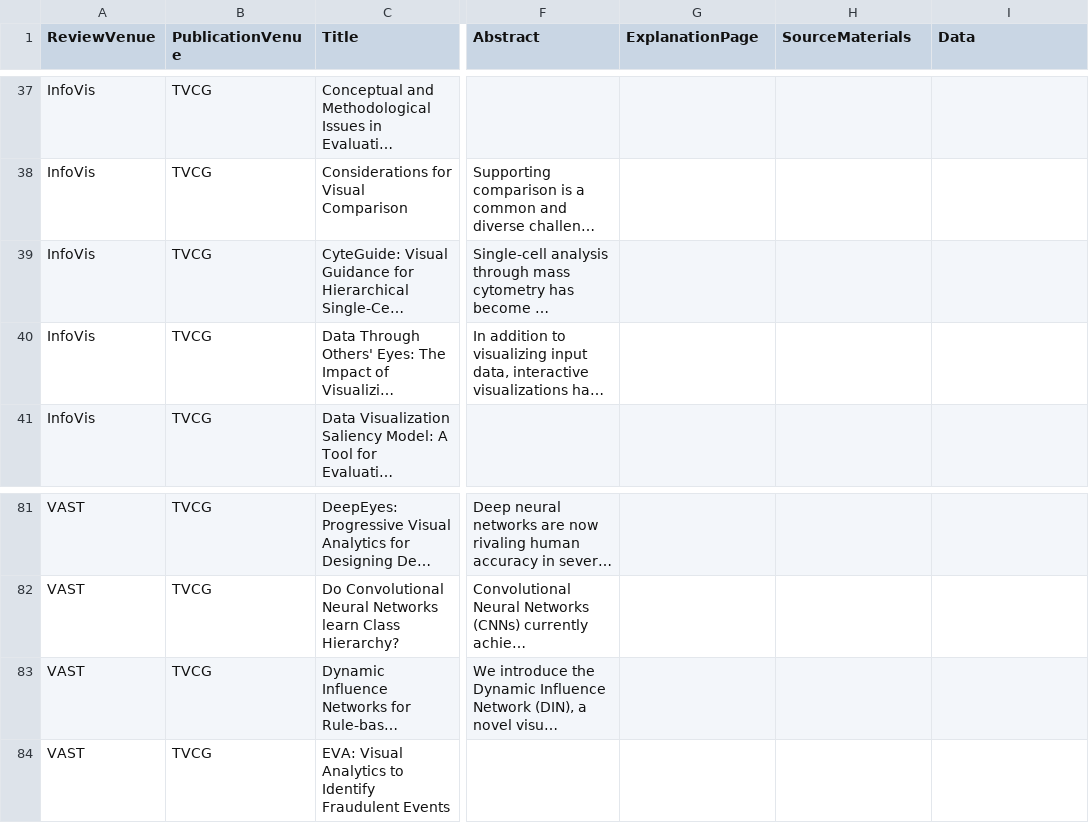
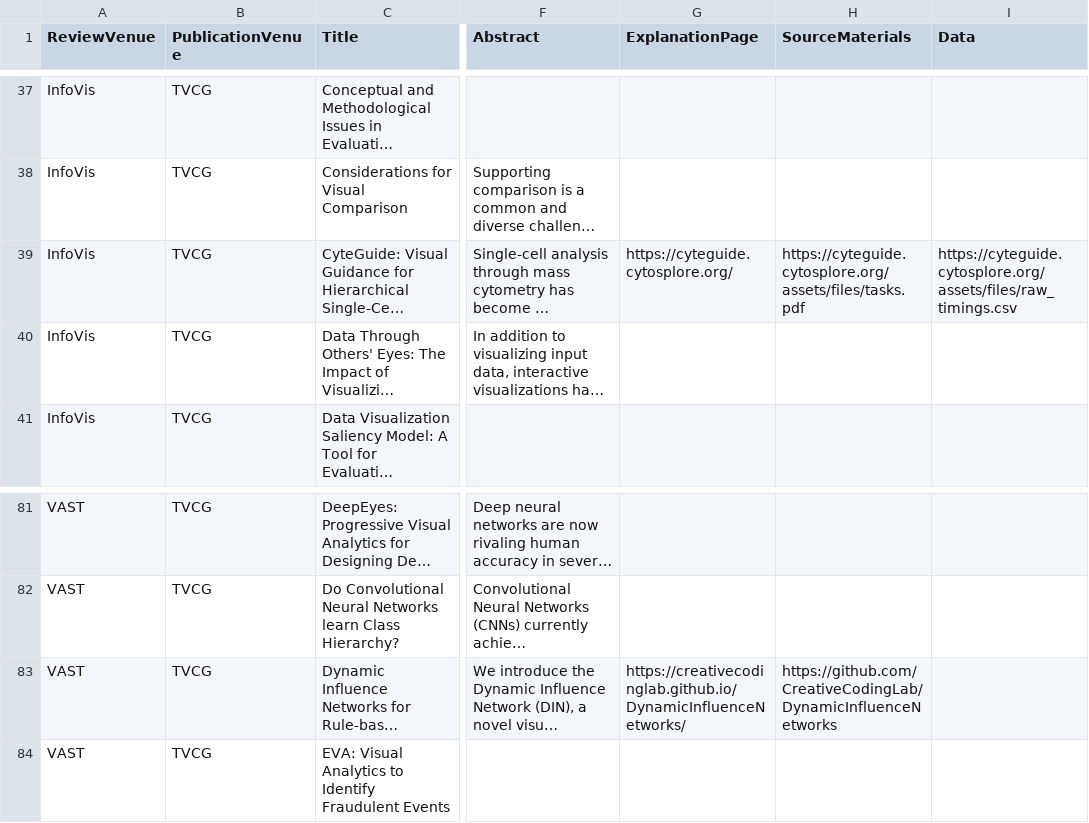
Before and after one commit to steveharoz/open-access-vis, a CSV file: openaccessvis.csv, drawn as a sheet; only a part is shown, gaps mark what is left out; long unchanged cells end in …; the diff names each change by its address in the sheet, - before the commit and + after, or states it on an @@ line.

Commit message:
data

```diff
--- a/openaccessvis.csv
+++ b/openaccessvis.csv
-G39 (ExplanationPage): (empty)
+G39 (ExplanationPage): https://cyteguide.cytosplore.org/
-H39 (SourceMaterials): (empty)
+H39 (SourceMaterials): https://cyteguide.cytosplore.org/assets/files/tasks.pdf
-I39 (Data): (empty)
+I39 (Data): https://cyteguide.cytosplore.org/assets/files/raw_timings.csv
-G83 (ExplanationPage): (empty)
+G83 (ExplanationPage): https://creativecodinglab.github.io/DynamicInfluenceNetworks/
-H83 (SourceMaterials): (empty)
+H83 (SourceMaterials): https://github.com/CreativeCodingLab/DynamicInfluenceNetworks
```
